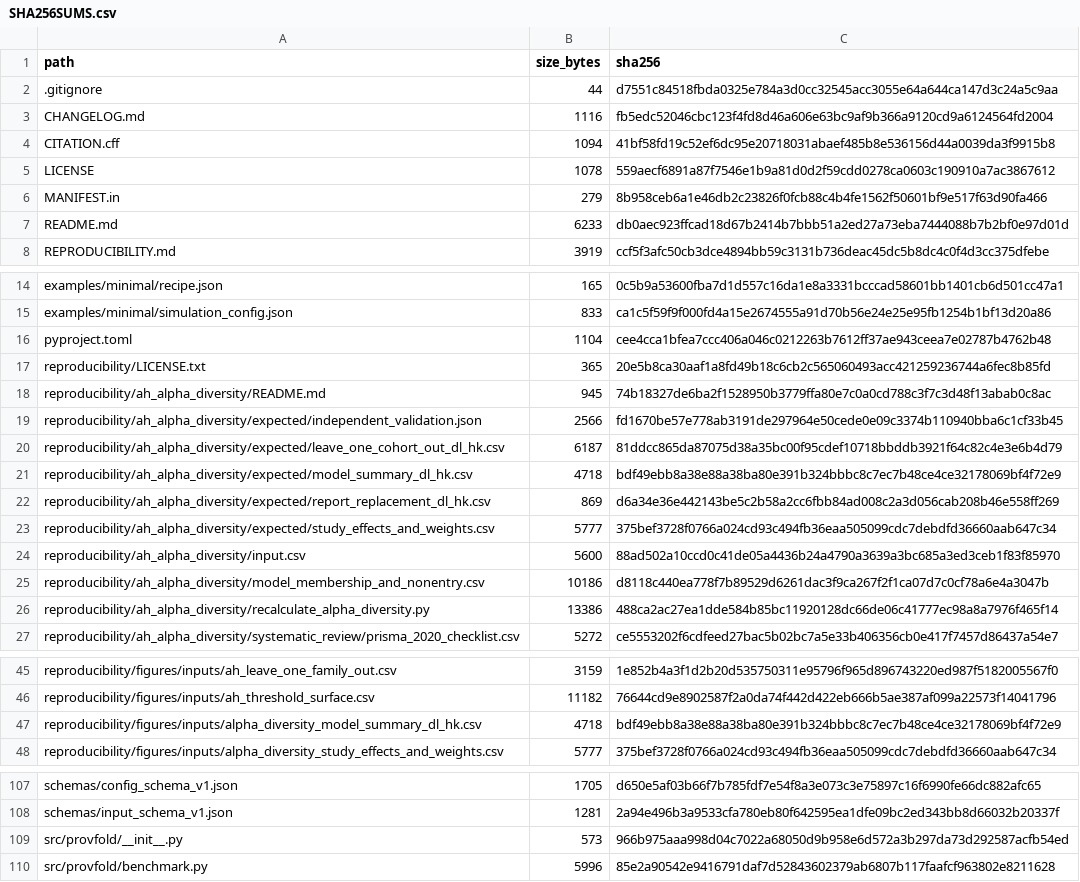
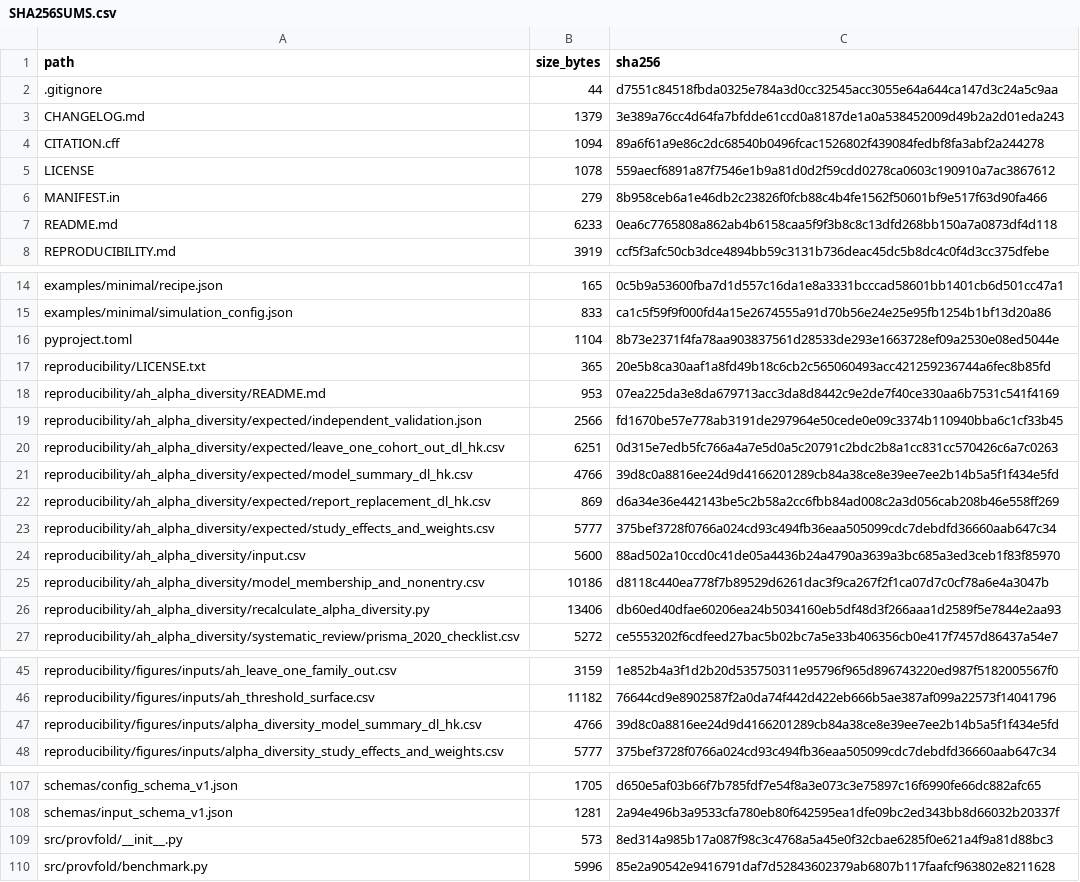
Before and after one commit to Streamvolume/ProvFold, a CSV file: SHA256SUMS.csv, drawn as a sheet; only a part is shown, gaps mark what is left out; the diff covers the shown part only.

```diff
--- a/SHA256SUMS.csv
+++ b/SHA256SUMS.csv
@@ -2,7 +2,7 @@ path,size_bytes,sha256
 .gitignore,44,d7551c84518fbda0325e784a3d0cc32545acc3055e64a644ca147d3c24a5c9aa
-CHANGELOG.md,1116,fb5edc52046cbc123f4fd8d46a606e63bc9af9b366a9120cd9a6124564fd2004
-CITATION.cff,1094,41bf58fd19c52ef6dc95e20718031abaef485b8e536156d44a0039da3f9915b8
+CHANGELOG.md,1379,3e389a76cc4d64fa7bfdde61ccd0a8187de1a0a538452009d49b2a2d01eda243
+CITATION.cff,1094,89a6f61a9e86c2dc68540b0496fcac1526802f439084fedbf8fa3abf2a244278
 LICENSE,1078,559aecf6891a87f7546e1b9a81d0d2f59cdd0278ca0603c190910a7ac3867612
 MANIFEST.in,279,8b958ceb6a1e46db2c23826f0fcb88c4b4fe1562f50601bf9e517f63d90fa466
-README.md,6233,db0aec923ffcad18d67b2414b7bbb51a2ed27a73eba7444088b7b2bf0e97d01d
+README.md,6233,0ea6c7765808a862ab4b6158caa5f9f3b8c8c13dfd268bb150a7a0873df4d118
 REPRODUCIBILITY.md,3919,ccf5f3afc50cb3dce4894bb59c3131b736deac45dc5b8dc4c0f4d3cc375dfebe
@@ -15,8 +15,8 @@ examples/minimal/recipe.json,165,0c5b9a53600fba7d1d557c16da1e8a3331bcccad58601bb
 examples/minimal/simulation_config.json,833,ca1c5f59f9f000fd4a15e2674555a91d70b56e24e25e95fb1254b1bf13d20a86
-pyproject.toml,1104,cee4cca1bfea7ccc406a046c0212263b7612ff37ae943ceea7e02787b4762b48
+pyproject.toml,1104,8b73e2371f4fa78aa903837561d28533de293e1663728ef09a2530e08ed5044e
 reproducibility/LICENSE.txt,365,20e5b8ca30aaf1a8fd49b18c6cb2c565060493acc421259236744a6fec8b85fd
-reproducibility/ah_alpha_diversity/README.md,945,74b18327de6ba2f1528950b3779ffa80e7c0a0cd788c3f7c3d48f13abab0c8ac
+reproducibility/ah_alpha_diversity/README.md,953,07ea225da3e8da679713acc3da8d8442c9e2de7f40ce330aa6b7531c541f4169
 reproducibility/ah_alpha_diversity/expected/independent_validation.json,2566,fd1670be57e778ab3191de297964e50cede0e09c3374b110940bba6c1cf33b45
-reproducibility/ah_alpha_diversity/expected/leave_one_cohort_out_dl_hk.csv,6187,81ddcc865da87075d38a35bc00f95cdef10718bbddb3921f64c82c4e3e6b4d79
-reproducibility/ah_alpha_diversity/expected/model_summary_dl_hk.csv,4718,bdf49ebb8a38e88a38ba80e391b324bbbc8c7ec7b48ce4ce32178069bf4f72e9
+reproducibility/ah_alpha_diversity/expected/leave_one_cohort_out_dl_hk.csv,6251,0d315e7edb5fc766a4a7e5d0a5c20791c2bdc2b8a1cc831cc570426c6a7c0263
+reproducibility/ah_alpha_diversity/expected/model_summary_dl_hk.csv,4766,39d8c0a8816ee24d9d4166201289cb84a38ce8e39ee7ee2b14b5a5f1f434e5fd
 reproducibility/ah_alpha_diversity/expected/report_replacement_dl_hk.csv,869,d6a34e36e442143be5c2b58a2cc6fbb84ad008c2a3d056cab208b46e558ff269
@@ -25,3 +25,3 @@ reproducibility/ah_alpha_diversity/input.csv,5600,88ad502a10ccd0c41de05a4436b24a
 reproducibility/ah_alpha_diversity/model_membership_and_nonentry.csv,10186,d8118c440ea778f7b89529d6261dac3f9ca267f2f1ca07d7c0cf78a6e4a3047b
-reproducibility/ah_alpha_diversity/recalculate_alpha_diversity.py,13386,488ca2ac27ea1dde584b85bc11920128dc66de06c41777ec98a8a7976f465f14
+reproducibility/ah_alpha_diversity/recalculate_alpha_diversity.py,13406,db60ed40dfae60206ea24b5034160eb5df48d3f266aaa1d2589f5e7844e2aa93
 reproducibility/ah_alpha_diversity/systematic_review/prisma_2020_checklist.csv,5272,ce5553202f6cdfeed27bac5b02bc7a5e33b406356cb0e417f7457d86437a54e7
@@ -46,3 +46,3 @@ reproducibility/figures/inputs/ah_leave_one_family_out.csv,3159,1e852b4a3f1d2b20
 reproducibility/figures/inputs/ah_threshold_surface.csv,11182,76644cd9e8902587f2a0da74f442d422eb666b5ae387af099a22573f14041796
-reproducibility/figures/inputs/alpha_diversity_model_summary_dl_hk.csv,4718,bdf49ebb8a38e88a38ba80e391b324bbbc8c7ec7b48ce4ce32178069bf4f72e9
+reproducibility/figures/inputs/alpha_diversity_model_summary_dl_hk.csv,4766,39d8c0a8816ee24d9d4166201289cb84a38ce8e39ee7ee2b14b5a5f1f434e5fd
 reproducibility/figures/inputs/alpha_diversity_study_effects_and_weights.csv,5777,375bef3728f0766a024cd93c494fb36eaa505099cdc7debdfd36660aab647c34
@@ -108,3 +108,3 @@ schemas/config_schema_v1.json,1705,d650e5af03b66f7b785fdf7e54f8a3e073c3e75897c16
 schemas/input_schema_v1.json,1281,2a94e496b3a9533cfa780eb80f642595ea1dfe09bc2ed343bb8d66032b20337f
-src/provfold/__init__.py,573,966b975aaa998d04c7022a68050d9b958e6d572a3b297da73d292587acfb54ed
+src/provfold/__init__.py,573,8ed314a985b17a087f98c3c4768a5a45e0f32cbae6285f0e621a4f9a81d88bc3
 src/provfold/benchmark.py,5996,85e2a90542e9416791daf7d52843602379ab6807b117faafcf963802e8211628
```
Also changed, not shown: 2 edited cells elsewhere in this file, reproducibility/ah_alpha_diversity/expected/leave_one_cohort_out_dl_hk.csv, reproducibility/ah_alpha_diversity/expected/model_summary_dl_hk.csv, 10 other files.
